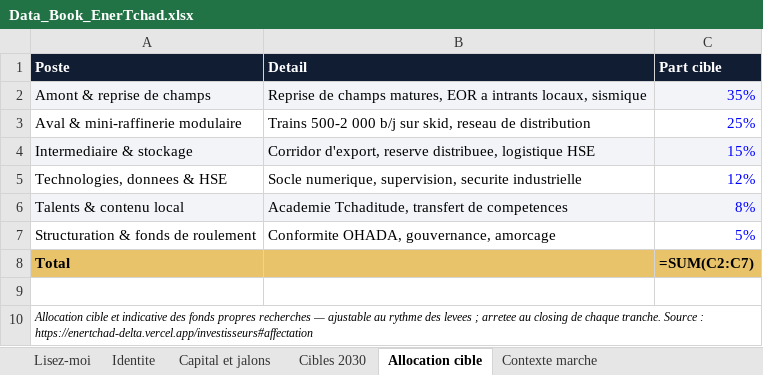
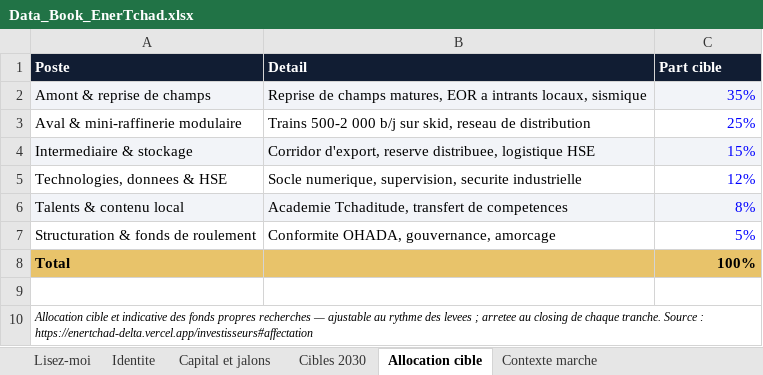
Before and after one commit to bmlemad/EnerTchad, an Excel workbook: Data_Book_EnerTchad.xlsx, sheet Allocation cible, drawn as a sheet; values as stored, in another font and other column widths than the file's, no borders; formulas without a stored value are shown as written; the diff names each change by its address in the sheet, - before the commit and + after, or states it on an @@ line.

```diff
--- a/Data_Book_EnerTchad.xlsx (sheet Allocation cible)
+++ b/Data_Book_EnerTchad.xlsx (sheet Allocation cible)
-C8 (Part cible): =SUM(C2:C7)
+C8 (Part cible): 100%
```
Also changed, not shown: sheet Lisez-moi, sheet Identite, 50 other files.
